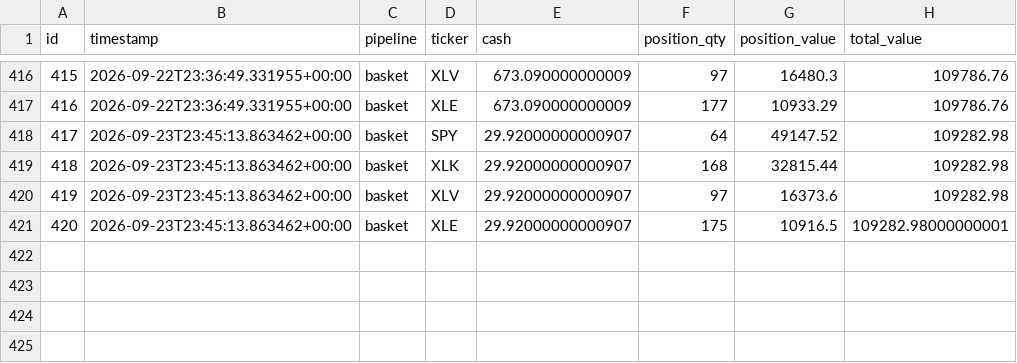
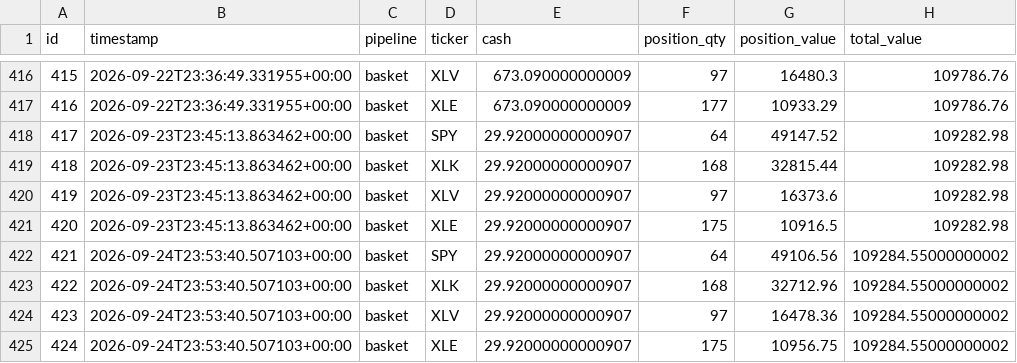
Before and after one commit to dads2busy/SchroederTrader, a CSV file: data/portfolio.csv, drawn as a sheet; only a part is shown, gaps mark what is left out.

```diff
--- a/data/portfolio.csv
+++ b/data/portfolio.csv
@@ -420,2 +420,6 @@ id,timestamp,pipeline,ticker,cash,position_qty,position_value,total_value
 419,2026-09-23T23:45:13.863462+00:00,basket,XLV,29.92000000000907,97,16373.6,109282.98
-420,2026-09-23T23:45:13.863462+00:00,basket,XLE,29.92000000000907,175,10916.5,109282.98000000001
+420,2026-09-23T23:45:13.863462+00:00,basket,XLE,29.92000000000907,175,10916.5,109282.98
+421,2026-09-24T23:53:40.507103+00:00,basket,SPY,29.92000000000907,64,49106.56,109284.55000000002
+422,2026-09-24T23:53:40.507103+00:00,basket,XLK,29.92000000000907,168,32712.96,109284.55000000002
+423,2026-09-24T23:53:40.507103+00:00,basket,XLV,29.92000000000907,97,16478.36,109284.55000000002
+424,2026-09-24T23:53:40.507103+00:00,basket,XLE,29.92000000000907,175,10956.75,109284.55000000002
```
Also changed, not shown: data/shadow_signals.csv.
